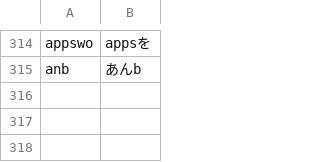
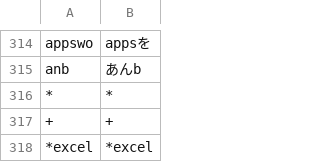
Before and after one commit to yksr-melt/Meltype, a TSV file: src/Meltype.Core.Tests/data/issue-cases.tsv, drawn as a sheet; only a part is shown, gaps mark what is left out.

```diff
--- a/src/Meltype.Core.Tests/data/issue-cases.tsv
+++ b/src/Meltype.Core.Tests/data/issue-cases.tsv
@@ -315 +315,4 @@ appswo	appsを
 anb	あんb
+*	*
++	+
+*excel	*excel
```
Also changed, not shown: 4 other files.
